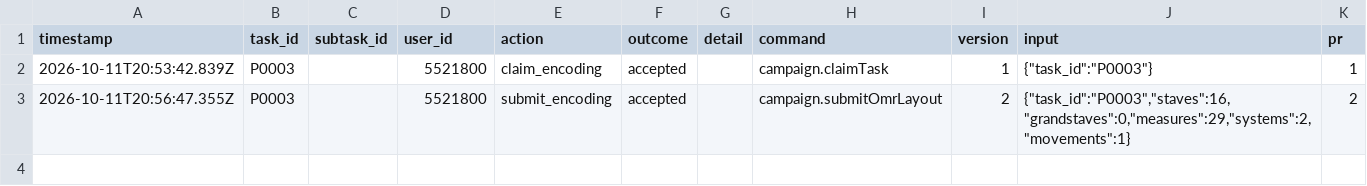
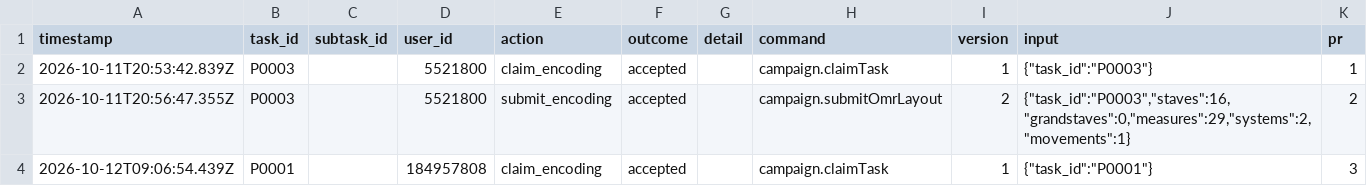
Before and after one commit to Ailin-Ricerar/test-senfl-dw, a CSV file: tracking/history.csv, drawn as a sheet.

```diff
--- a/tracking/history.csv
+++ b/tracking/history.csv
@@ -3 +3,2 @@ timestamp,task_id,subtask_id,user_id,action,outcome,detail,command,version,input
 2026-10-11T20:56:47.355Z,P0003,,5521800,submit_encoding,accepted,,campaign.submitOmrLayout,2,"{""task_id"":""P0003"",""staves"":16,""grandstaves"":0,""measures"":29,""systems"":2,""movements"":1}",2
+2026-10-12T09:06:54.439Z,P0001,,184957808,claim_encoding,accepted,,campaign.claimTask,1,"{""task_id"":""P0001""}",3
```
Also changed, not shown: 1 other file.
